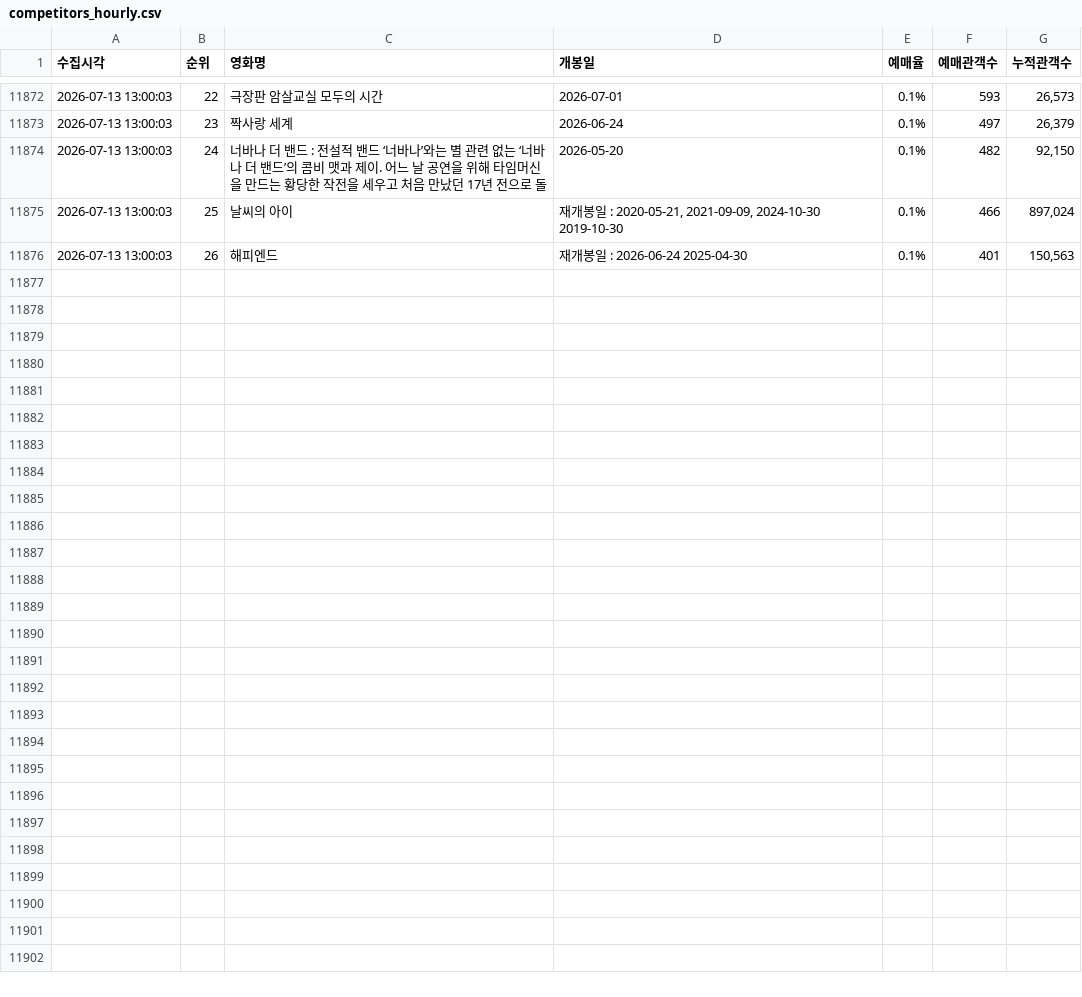
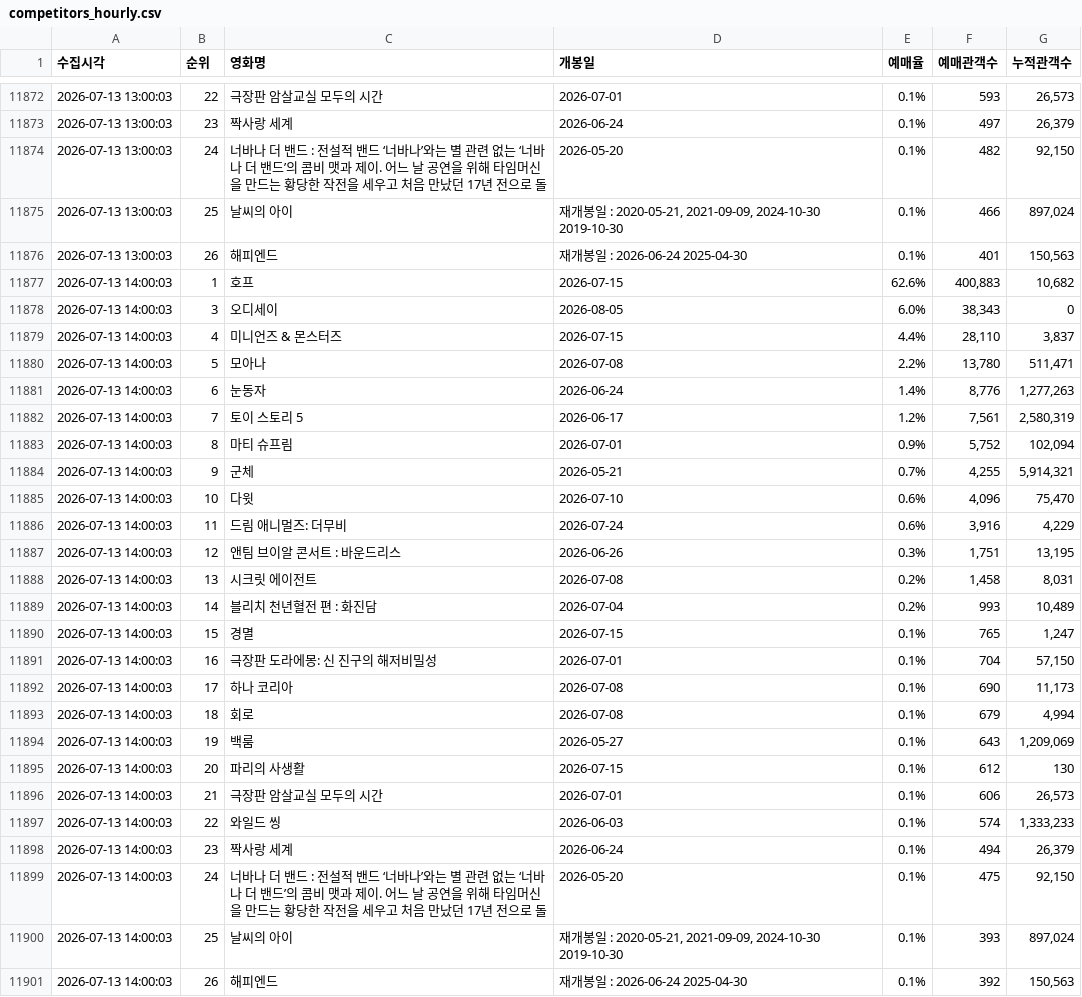
Before and after one commit to jaywhyyang/greenland2, a CSV file: competitors_hourly.csv, drawn as a sheet; only a part is shown, gaps mark what is left out; the diff names each change by its address in the sheet, - before the commit and + after, or states it on an @@ line.

Commit message:
data update 2026-07-13 14:00:03

```diff
--- a/competitors_hourly.csv
+++ b/competitors_hourly.csv
+row 11877: 2026-07-13 14:00:03 | 1 | 호프 | 2026-07-15 | 62.6% | 400,883 | 10,682
+row 11878: 2026-07-13 14:00:03 | 3 | 오디세이 | 2026-08-05 | 6.0% | 38,343 | 0
+row 11879: 2026-07-13 14:00:03 | 4 | 미니언즈 & 몬스터즈 | 2026-07-15 | 4.4% | 28,110 | 3,837
+row 11880: 2026-07-13 14:00:03 | 5 | 모아나 | 2026-07-08 | 2.2% | 13,780 | 511,471
+row 11881: 2026-07-13 14:00:03 | 6 | 눈동자 | 2026-06-24 | 1.4% | 8,776 | 1,277,263
+row 11882: 2026-07-13 14:00:03 | 7 | 토이 스토리 5 | 2026-06-17 | 1.2% | 7,561 | 2,580,319
+row 11883: 2026-07-13 14:00:03 | 8 | 마티 슈프림 | 2026-07-01 | 0.9% | 5,752 | 102,094
+row 11884: 2026-07-13 14:00:03 | 9 | 군체 | 2026-05-21 | 0.7% | 4,255 | 5,914,321
+row 11885: 2026-07-13 14:00:03 | 10 | 다윗 | 2026-07-10 | 0.6% | 4,096 | 75,470
+row 11886: 2026-07-13 14:00:03 | 11 | 드림 애니멀즈: 더무비 | 2026-07-24 | 0.6% | 3,916 | 4,229
+row 11887: 2026-07-13 14:00:03 | 12 | 앤팀 브이알 콘서트 : 바운드리스 | 2026-06-26 | 0.3% | 1,751 | 13,195
+row 11888: 2026-07-13 14:00:03 | 13 | 시크릿 에이전트 | 2026-07-08 | 0.2% | 1,458 | 8,031
+row 11889: 2026-07-13 14:00:03 | 14 | 블리치 천년혈전 편 : 화진담 | 2026-07-04 | 0.2% | 993 | 10,489
+row 11890: 2026-07-13 14:00:03 | 15 | 경멸 | 2026-07-15 | 0.1% | 765 | 1,247
+row 11891: 2026-07-13 14:00:03 | 16 | 극장판 도라에몽: 신 진구의 해저비밀성 | 2026-07-01 | 0.1% | 704 | 57,150
+row 11892: 2026-07-13 14:00:03 | 17 | 하나 코리아 | 2026-07-08 | 0.1% | 690 | 11,173
+row 11893: 2026-07-13 14:00:03 | 18 | 회로 | 2026-07-08 | 0.1% | 679 | 4,994
+row 11894: 2026-07-13 14:00:03 | 19 | 백룸 | 2026-05-27 | 0.1% | 643 | 1,209,069
+row 11895: 2026-07-13 14:00:03 | 20 | 파리의 사생활 | 2026-07-15 | 0.1% | 612 | 130
+row 11896: 2026-07-13 14:00:03 | 21 | 극장판 암살교실 모두의 시간 | 2026-07-01 | 0.1% | 606 | 26,573
+row 11897: 2026-07-13 14:00:03 | 22 | 와일드 씽 | 2026-06-03 | 0.1% | 574 | 1,333,233
+row 11898: 2026-07-13 14:00:03 | 23 | 짝사랑 세계 | 2026-06-24 | 0.1% | 494 | 26,379
+row 11899: 2026-07-13 14:00:03 | 24 | 너바나 더 밴드 : 전설적 밴드 ‘너바나’와는 별 관련 없는 ‘너바나 더 밴드’의 콤비 맷과 제이. 어느 날 공연을 위해 타임머신을 만드는 황당한 작전을 세우고 처음 만났던 17년 전으로 돌 | 2026-05-20 | 0.1% | 475 | 92,150
+row 11900: 2026-07-13 14:00:03 | 25 | 날씨의 아이 | 재개봉일 : 2020-05-21, 2021-09-09, 2024-10-30 2019-10-30 | 0.1% | 393 | 897,024
+row 11901: 2026-07-13 14:00:03 | 26 | 해피엔드 | 재개봉일 : 2026-06-24 2025-04-30 | 0.1% | 392 | 150,563
```
Also changed, not shown: greenland2_hourly.csv, 1 other file.
